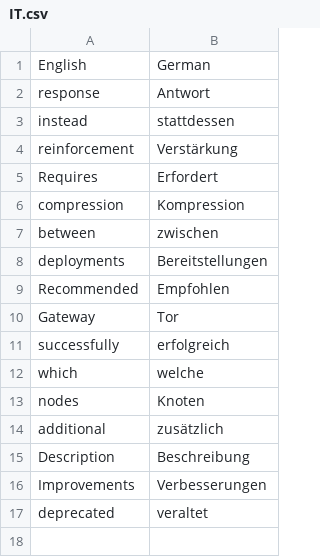
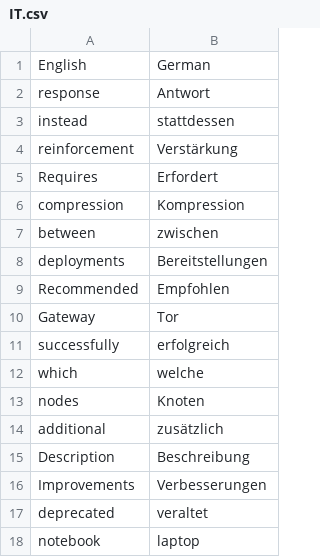
Before and after one commit to cream136/Vokabeltrainer, a CSV file: IT.csv, drawn as a sheet.

```diff
--- a/IT.csv
+++ b/IT.csv
@@ -17 +17,2 @@ Improvements,Verbesserungen
 deprecated,veraltet
+notebook,laptop
```
Also changed, not shown: 2 other files.
